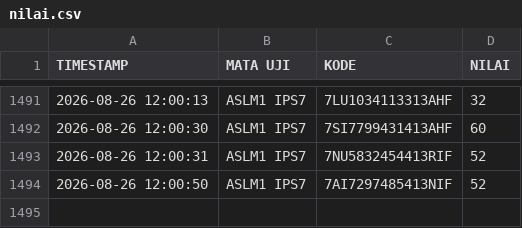
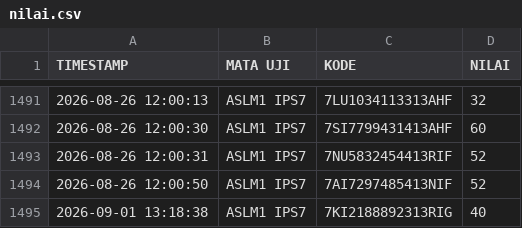
Before and after one commit to SMPN1KALIWEDI/ujian-smpn1kaliwedi, a CSV file: data/nilai.csv, drawn as a sheet; only a part is shown, gaps mark what is left out; the diff names each change by its address in the sheet, - before the commit and + after, or states it on an @@ line.

Commit message:
Update data/nilai.csv - 2026-09-01T06:20:52.144Z

```diff
--- a/data/nilai.csv
+++ b/data/nilai.csv
+row 1495: 2026-09-01 13:18:38 | ASLM1 IPS7 | 7KI2188892313RIG | 40
```
